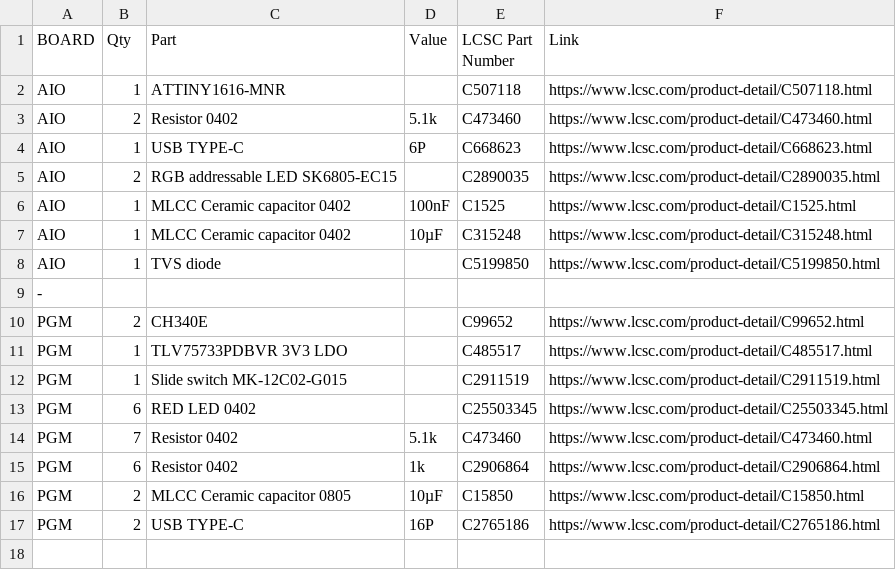
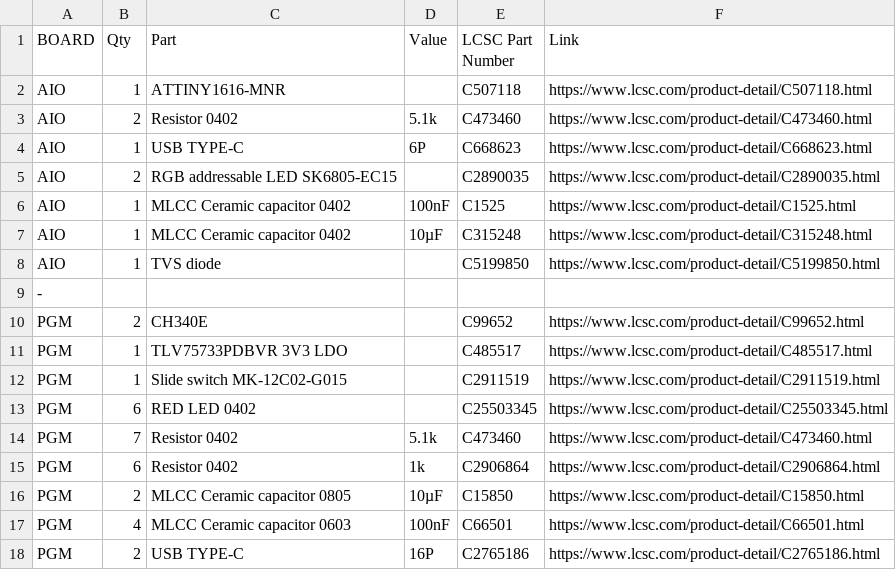
Before and after one commit to Dieu-de-l-elec/AngstromIO-devboard, a CSV file: BOM.csv, drawn as a sheet.

Commit message:
Update BOM.csv

```diff
--- a/BOM.csv
+++ b/BOM.csv
@@ -16,2 +16,3 @@ PGM, 6, Resistor 0402, 1k, C2906864, https://www.lcsc.com/product-detail/C290686
 PGM, 2, MLCC Ceramic capacitor 0805, 10µF, C15850, https://www.lcsc.com/product-detail/C15850.html
+PGM, 4, MLCC Ceramic capacitor 0603, 100nF, C66501, https://www.lcsc.com/product-detail/C66501.html
 PGM, 2, USB TYPE-C, 16P, C2765186, https://www.lcsc.com/product-detail/C2765186.html
```
